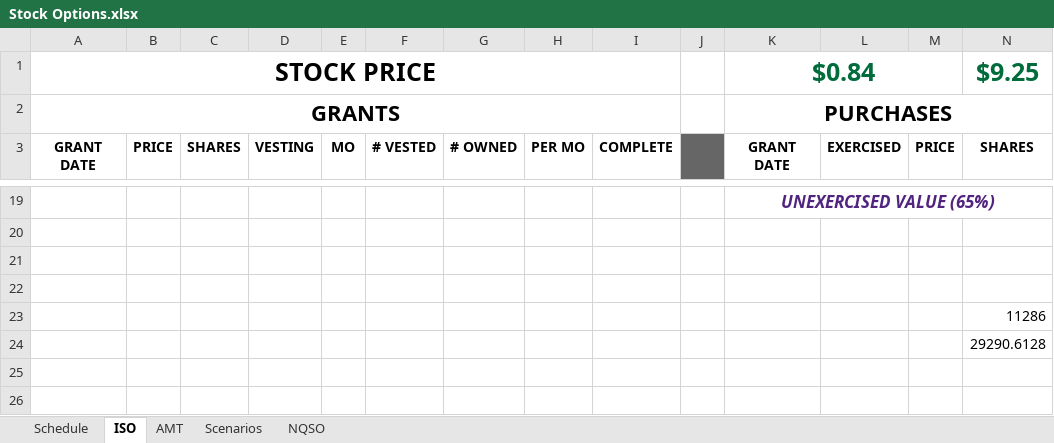
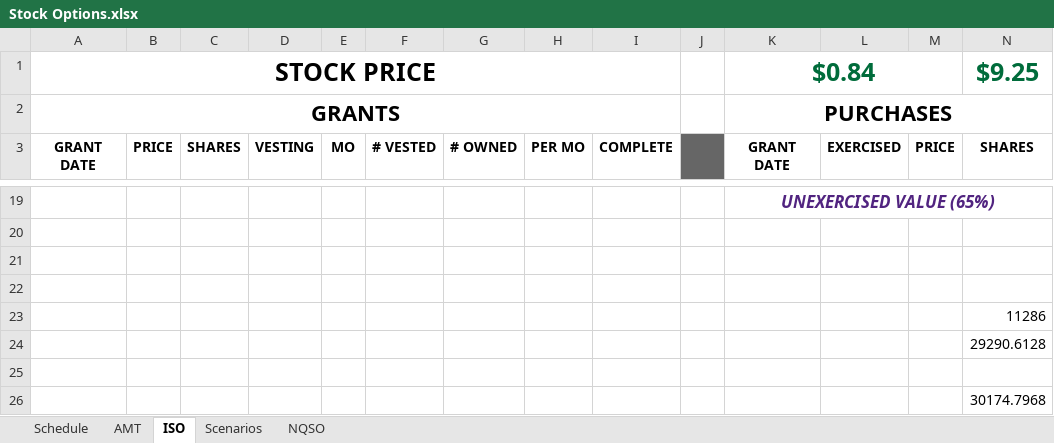
Before and after one commit to msea1/Misc-Code, an Excel workbook: Spreadsheets/Stock Options.xlsx, sheet ISO, drawn as a sheet; only a part is shown, gaps mark what is left out; values as stored, in another font and other column widths than the file's, no borders; conditional formats not drawn; rows hold the shown columns only; the diff names each change by its address in the sheet, - before the commit and + after, or states it on an @@ line.

```diff
--- a/Spreadsheets/Stock Options.xlsx (sheet ISO)
+++ b/Spreadsheets/Stock Options.xlsx (sheet ISO)
@@ sheet tab order changed: Schedule | AMT | ISO | Scenarios | NQSO @@
+row 25: (empty)
+row 26:  |  |  |  |  |  |  |  |  |  |  |  |  | 30174.7968
```
Also changed, not shown: sheet AMT, sheet Schedule.
